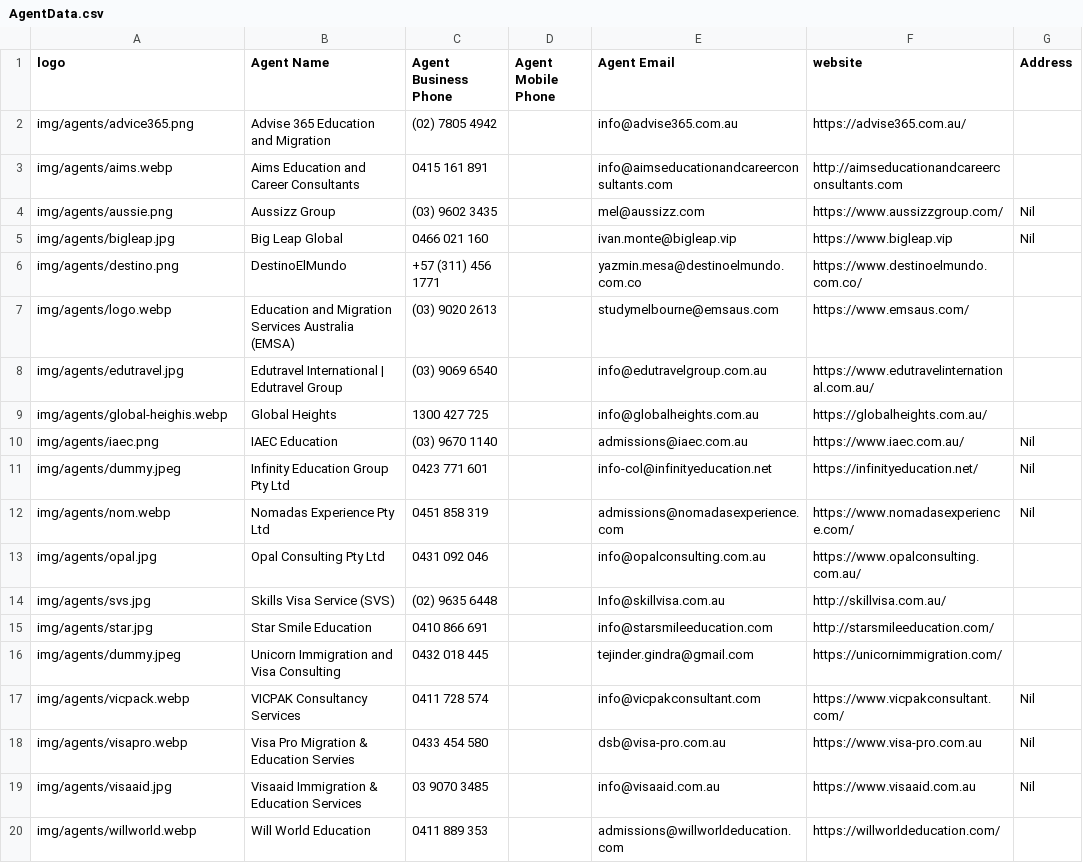
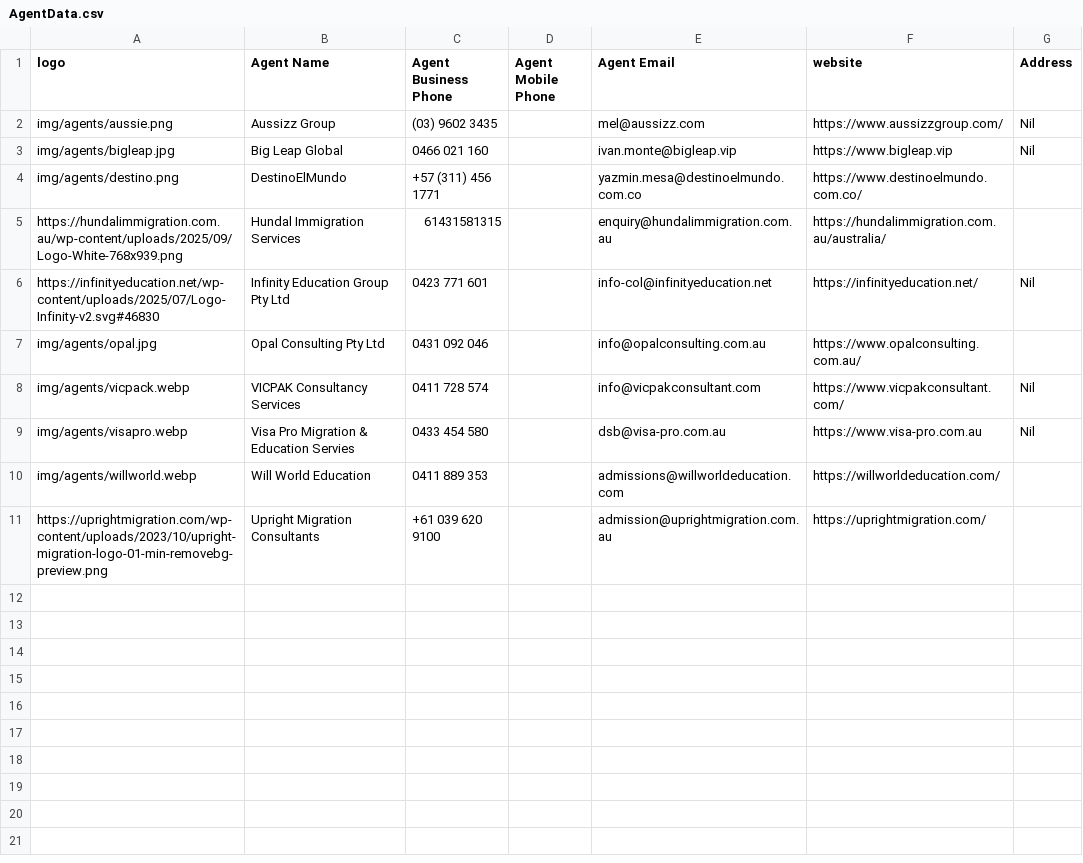
Before and after one commit to jatinderdevs/aiit, a CSV file: data/AgentData.csv, drawn as a sheet.

```diff
--- a/data/AgentData.csv
+++ b/data/AgentData.csv
@@ -1,4 +1,2 @@
 logo,Agent Name,Agent Business Phone,Agent Mobile Phone,Agent Email,website,Address
-img/agents/advice365.png,Advise 365 Education and Migration ,(02) 7805 4942,,info@advise365.com.au,https://advise365.com.au/,
-img/agents/aims.webp,Aims Education and Career Consultants,0415 161 891,,info@aimseducationandcareerconsultants.com,http://aimseducationandcareerconsultants.com,
 img/agents/aussie.png,Aussizz Group,(03) 9602 3435,,mel@aussizz.com,https://www.aussizzgroup.com/,Nil
@@ -6,15 +4,8 @@ img/agents/bigleap.jpg,Big Leap Global,0466 021 160,,ivan.monte@bigleap.vip,http
 img/agents/destino.png,DestinoElMundo,+57 (311) 456 1771,,yazmin.mesa@destinoelmundo.com.co,https://www.destinoelmundo.com.co/,
-img/agents/logo.webp,Education and Migration Services Australia (EMSA),(03) 9020 2613,,studymelbourne@emsaus.com,https://www.emsaus.com/,
-img/agents/edutravel.jpg,Edutravel International | Edutravel Group,(03) 9069 6540,,info@edutravelgroup.com.au,https://www.edutravelinternational.com.au/,
-img/agents/global-heighis.webp,Global Heights,1300 427 725,,info@globalheights.com.au,https://globalheights.com.au/,
-img/agents/iaec.png,IAEC Education,(03) 9670 1140,,admissions@iaec.com.au ,https://www.iaec.com.au/,Nil
-img/agents/dummy.jpeg,Infinity Education Group Pty Ltd,0423 771 601,,info-col@infinityeducation.net,https://infinityeducation.net/,Nil
-img/agents/nom.webp,Nomadas Experience Pty Ltd,0451 858 319,,admissions@nomadasexperience.com,https://www.nomadasexperience.com/,Nil
+https://hundalimmigration.com.au/wp-content/uploads/2025/09/Logo-White-768x939.png,Hundal Immigration Services,61431581315,,enquiry@hundalimmigration.com.au,https://hundalimmigration.com.au/australia/,
+https://infinityeducation.net/wp-content/uploads/2025/07/Logo-Infinity-v2.svg#46830,Infinity Education Group Pty Ltd,0423 771 601,,info-col@infinityeducation.net,https://infinityeducation.net/,Nil
 img/agents/opal.jpg,Opal Consulting Pty Ltd,0431 092 046,,info@opalconsulting.com.au,https://www.opalconsulting.com.au/,
-img/agents/svs.jpg,Skills Visa Service (SVS),(02) 9635 6448,,Info@skillvisa.com.au,http://skillvisa.com.au/,
-img/agents/star.jpg,Star Smile Education,0410 866 691,,info@starsmileeducation.com,http://starsmileeducation.com/,
-img/agents/dummy.jpeg,Unicorn Immigration and Visa Consulting,0432 018 445,,tejinder.gindra@gmail.com,https://unicornimmigration.com/,
 img/agents/vicpack.webp,VICPAK Consultancy Services,0411 728 574,,info@vicpakconsultant.com,https://www.vicpakconsultant.com/,Nil
 img/agents/visapro.webp,Visa Pro Migration & Education Servies,0433 454 580,,dsb@visa-pro.com.au,https://www.visa-pro.com.au,Nil
-img/agents/visaaid.jpg,Visaaid Immigration & Education Services,03 9070 3485,,info@visaaid.com.au,https://www.visaaid.com.au,Nil
 img/agents/willworld.webp,Will World Education,0411 889 353,,admissions@willworldeducation.com,https://willworldeducation.com/,
+https://uprightmigration.com/wp-content/uploads/2023/10/upright-migration-logo-01-min-removebg-preview.png,Upright Migration Consultants,+61 039 620 9100,,admission@uprightmigration.com.au,https://uprightmigration.com/,
```
Also changed, not shown: data/AgentData - Copy.csv, 4 other files.
